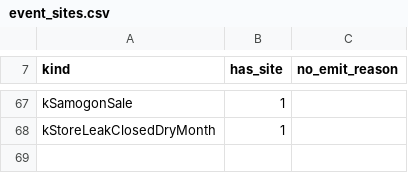
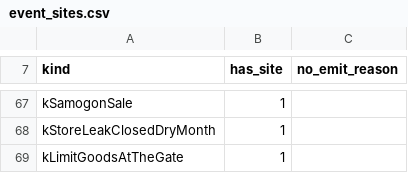
Before and after one commit to algb006/kolkhoz_root, a CSV file: tables/event_sites.csv, drawn as a sheet; only a part is shown, gaps mark what is left out.

```diff
--- a/tables/event_sites.csv
+++ b/tables/event_sites.csv
@@ -68 +68,2 @@ kSamogonSale,1,
 kStoreLeakClosedDryMonth,1,
+kLimitGoodsAtTheGate,1,
```
Also changed, not shown: 5 other files.
